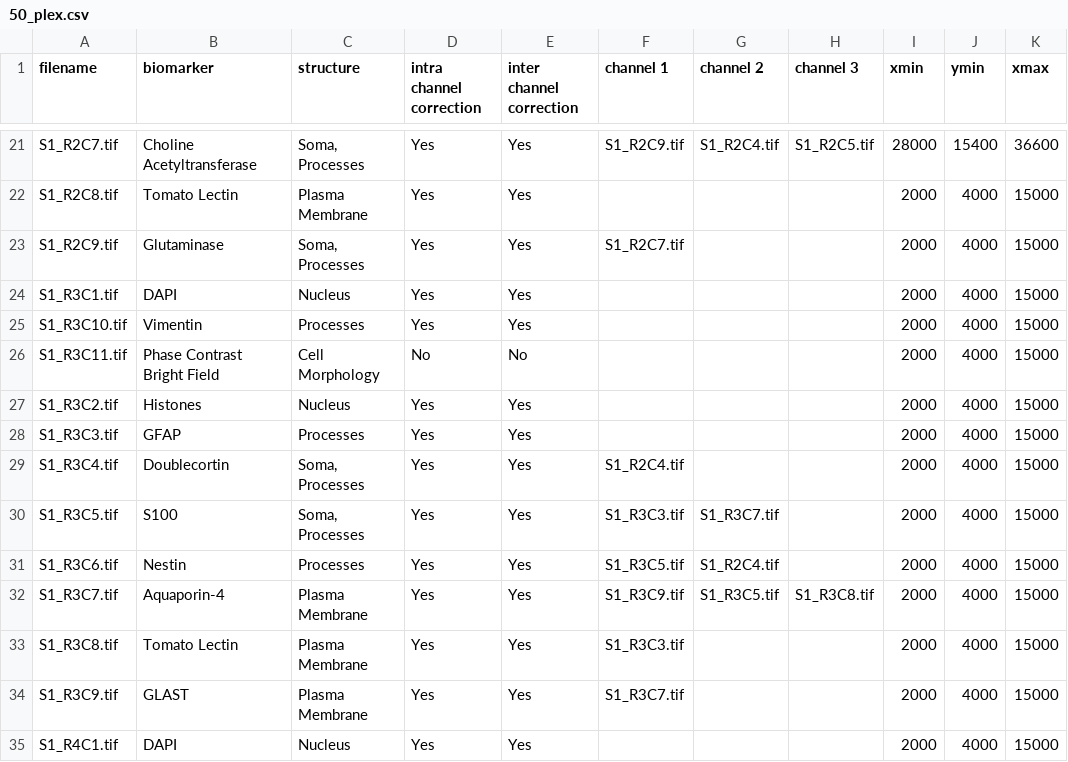
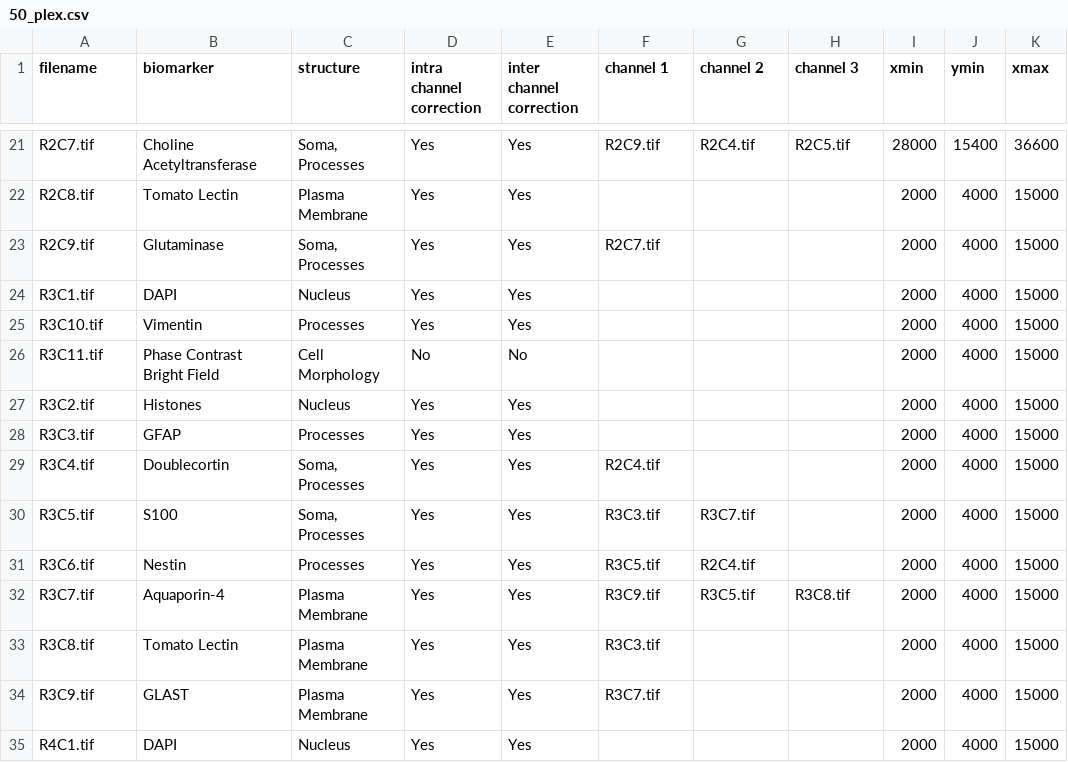
Before and after one commit to RoysamLab/whole_brain_analysis, a CSV file: scripts/reconstruction/50_plex.csv, drawn as a sheet; only a part is shown, gaps mark what is left out; the diff covers the shown part only; the diff names each change by its address in the sheet, - before the commit and + after, or states it on an @@ line.

```diff
--- a/scripts/reconstruction/50_plex.csv
+++ b/scripts/reconstruction/50_plex.csv
-A21 (filename): S1_R2C7.tif
+A21 (filename): R2C7.tif
-F21 (channel 1): S1_R2C9.tif
+F21 (channel 1): R2C9.tif
-G21 (channel 2): S1_R2C4.tif
+G21 (channel 2): R2C4.tif
-H21 (channel 3): S1_R2C5.tif
+H21 (channel 3): R2C5.tif
-A22 (filename): S1_R2C8.tif
+A22 (filename): R2C8.tif
-A23 (filename): S1_R2C9.tif
+A23 (filename): R2C9.tif
-F23 (channel 1): S1_R2C7.tif
+F23 (channel 1): R2C7.tif
-A24 (filename): S1_R3C1.tif
+A24 (filename): R3C1.tif
-A25 (filename): S1_R3C10.tif
+A25 (filename): R3C10.tif
-A26 (filename): S1_R3C11.tif
+A26 (filename): R3C11.tif
-A27 (filename): S1_R3C2.tif
+A27 (filename): R3C2.tif
-A28 (filename): S1_R3C3.tif
+A28 (filename): R3C3.tif
-A29 (filename): S1_R3C4.tif
+A29 (filename): R3C4.tif
-F29 (channel 1): S1_R2C4.tif
+F29 (channel 1): R2C4.tif
-A30 (filename): S1_R3C5.tif
+A30 (filename): R3C5.tif
-F30 (channel 1): S1_R3C3.tif
+F30 (channel 1): R3C3.tif
-G30 (channel 2): S1_R3C7.tif
+G30 (channel 2): R3C7.tif
-A31 (filename): S1_R3C6.tif
+A31 (filename): R3C6.tif
-F31 (channel 1): S1_R3C5.tif
+F31 (channel 1): R3C5.tif
-G31 (channel 2): S1_R2C4.tif
+G31 (channel 2): R2C4.tif
-A32 (filename): S1_R3C7.tif
+A32 (filename): R3C7.tif
-F32 (channel 1): S1_R3C9.tif
+F32 (channel 1): R3C9.tif
-G32 (channel 2): S1_R3C5.tif
+G32 (channel 2): R3C5.tif
-H32 (channel 3): S1_R3C8.tif
+H32 (channel 3): R3C8.tif
-A33 (filename): S1_R3C8.tif
+A33 (filename): R3C8.tif
-F33 (channel 1): S1_R3C3.tif
+F33 (channel 1): R3C3.tif
-A34 (filename): S1_R3C9.tif
+A34 (filename): R3C9.tif
-F34 (channel 1): S1_R3C7.tif
+F34 (channel 1): R3C7.tif
-A35 (filename): S1_R4C1.tif
+A35 (filename): R4C1.tif
```
Also changed, not shown: 61 edited cells elsewhere in this file, 9 other files.
